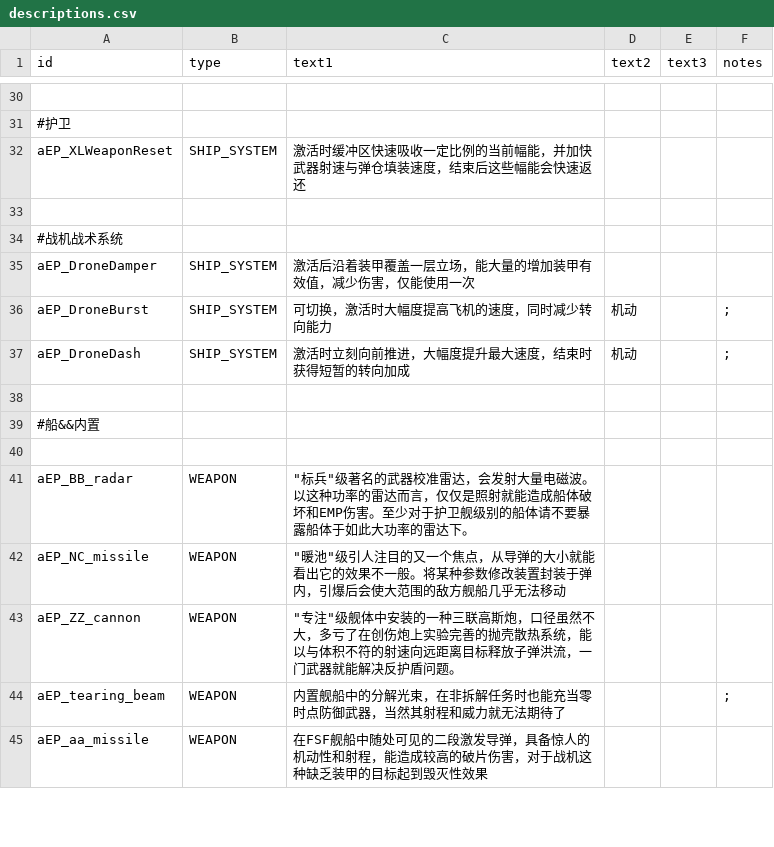
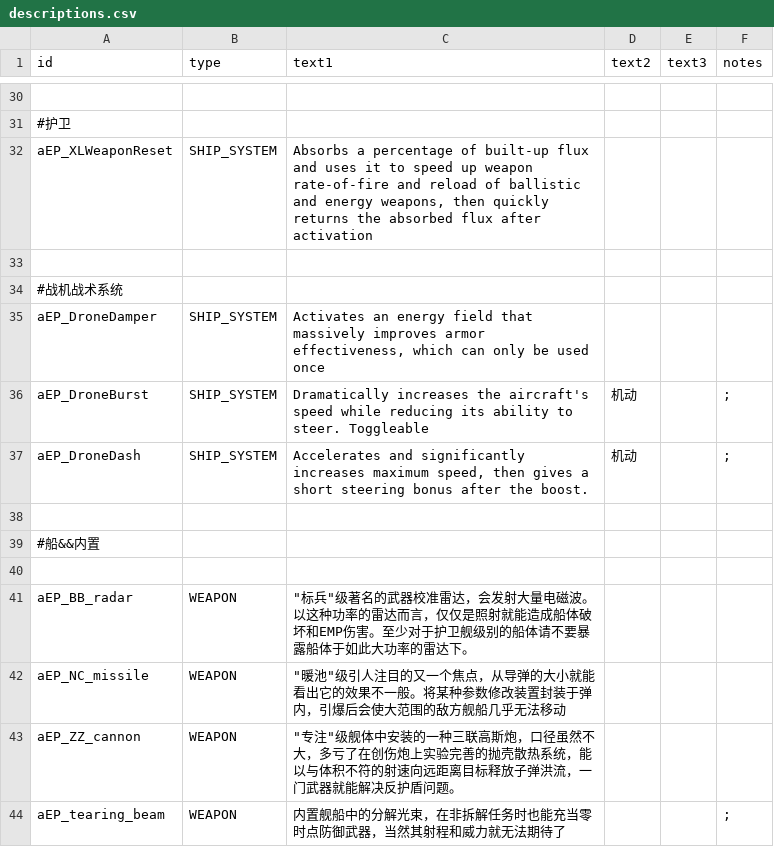
Before and after one commit to Scarlet-MagicianX26/FSF_MilitaryCompany_EN, a CSV file: data/strings/descriptions.csv, drawn as a sheet; only a part is shown, gaps mark what is left out; the shorter side is filled out with more unchanged rows; the diff covers the shown part only; the diff names each change by its address in the sheet, - before the commit and + after, or states it on an @@ line.

```diff
--- a/data/strings/descriptions.csv
+++ b/data/strings/descriptions.csv
-C32 (text1): 激活时缓冲区快速吸收一定比例的当前幅能，并加快武器射速与弹仓填装速度，结束后这些幅能会快速返还
+C32 (text1): Absorbs a percentage of built-up flux and uses it to speed up weapon rate-of-fire and reload of ballistic and energy weapons, then quickly returns the absorbed flux after activation
-C35 (text1): 激活后沿着装甲覆盖一层立场，能大量的增加装甲有效值，减少伤害，仅能使用一次
+C35 (text1): Activates an energy field that massively improves armor effectiveness, which can only be used once
-C36 (text1): 可切换，激活时大幅度提高飞机的速度，同时减少转向能力
+C36 (text1): Dramatically increases the aircraft's speed while reducing its ability to steer. Toggleable
-C37 (text1): 激活时立刻向前推进，大幅度提升最大速度，结束时获得短暂的转向加成
+C37 (text1): Accelerates and significantly increases maximum speed, then gives a short steering bonus after the boost.
```
Also changed, not shown: 23 edited cells elsewhere in this file, data/shipsystems/ship_systems.csv, 2 other files.
